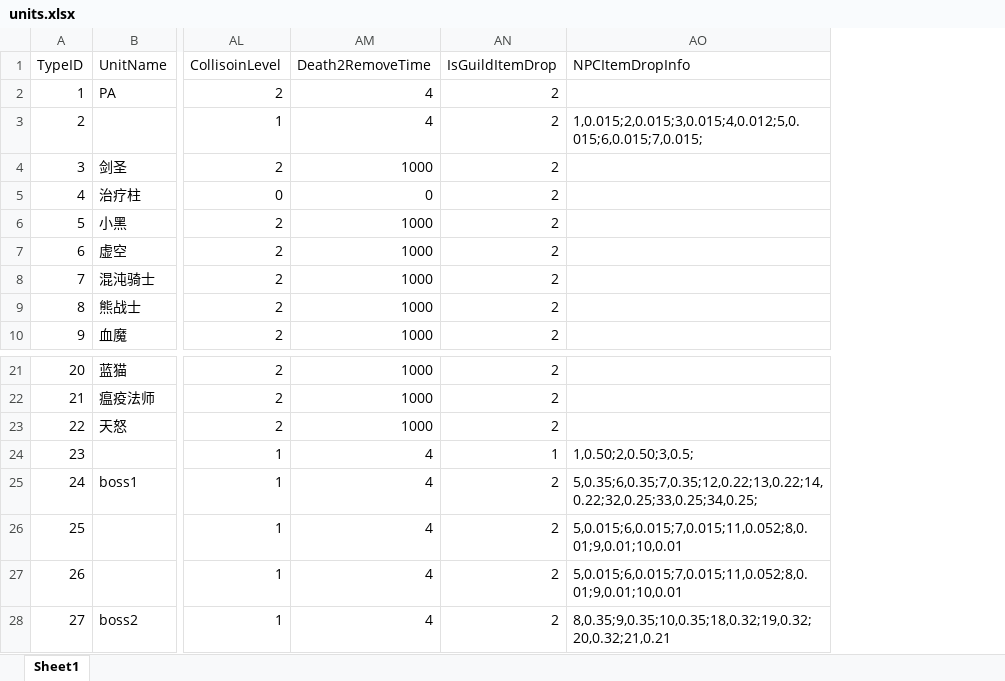
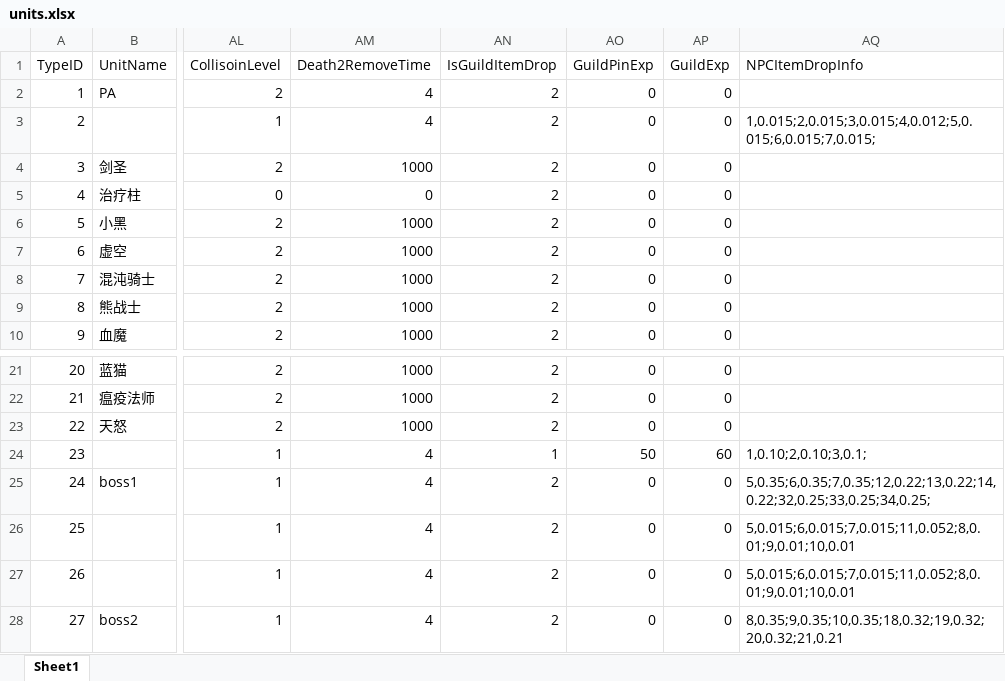
Before and after one commit to idtek/dotanet, an Excel workbook: bin/conf/units.xlsx, sheet Sheet1, drawn as a sheet; only a part is shown, gaps mark what is left out; values as stored, in another font and other column widths than the file's, no borders; addresses are those after the commit; the diff names each change by its address in the sheet, - before the commit and + after, or states it on an @@ line.

```diff
--- a/bin/conf/units.xlsx (sheet Sheet1)
+++ b/bin/conf/units.xlsx (sheet Sheet1)
+column AO (GuildPinExp), rows 2-10: all 0; rows 21-28: 0 | 0 | 0 | 50 | 0 | 0 | 0 | 0
+column AP (GuildExp), rows 2-10: all 0; rows 21-28: 0 | 0 | 0 | 60 | 0 | 0 | 0 | 0
-AQ24 (NPCItemDropInfo): 1,0.50;2,0.50;3,0.5;
+AQ24 (NPCItemDropInfo): 1,0.10;2,0.10;3,0.1;
```
Also changed, not shown: bin/conf/guild.xlsx, 16 other files.
